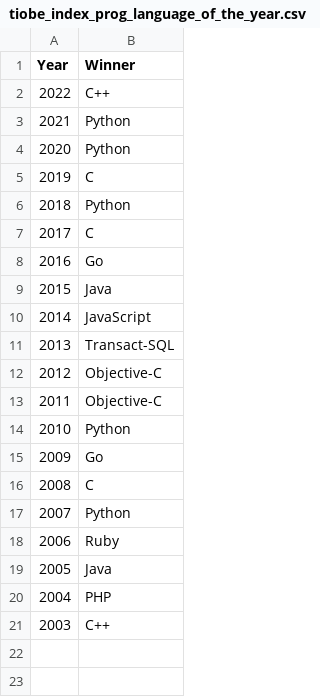
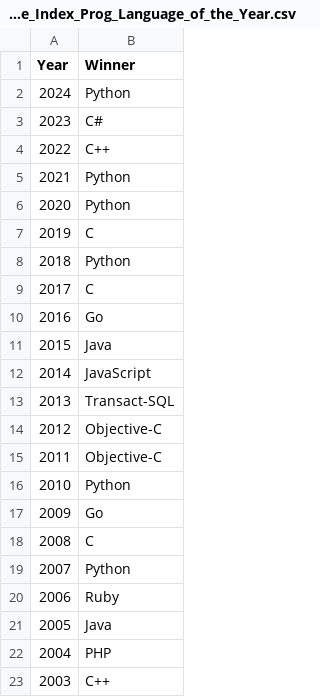
Before and after one commit to toUpperCase78/tiobe-index-ratings, a CSV file: Tiobe_Index_Prog_Language_of_the_Year.csv (was tiobe_index_prog_language_of_the_year.csv), drawn as a sheet.

Commit message:
TIOBE Index - Programming Language of the Year

```diff
--- a/tiobe_index_prog_language_of_the_year.csv
+++ b/Tiobe_Index_Prog_Language_of_the_Year.csv
@@ -1,2 +1,4 @@
 Year,Winner
+2024,Python
+2023,C#
 2022,C++
```
